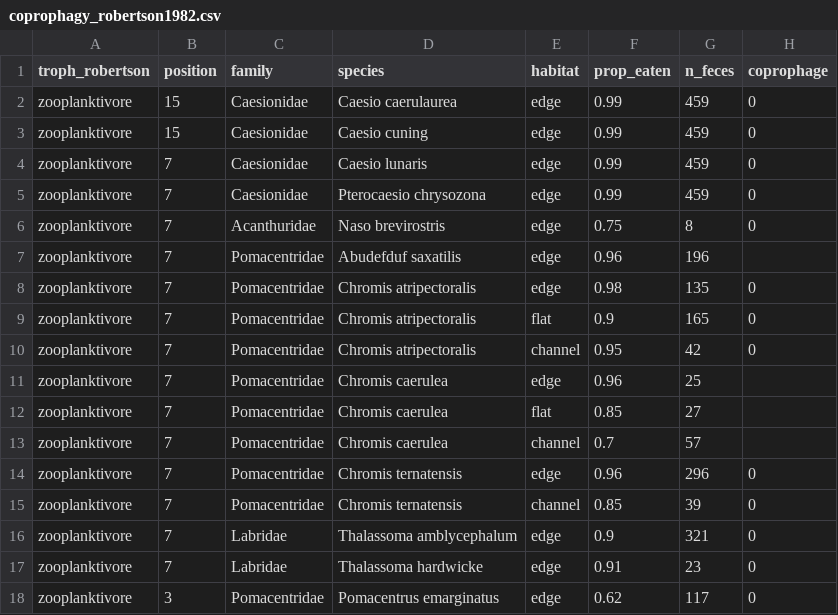
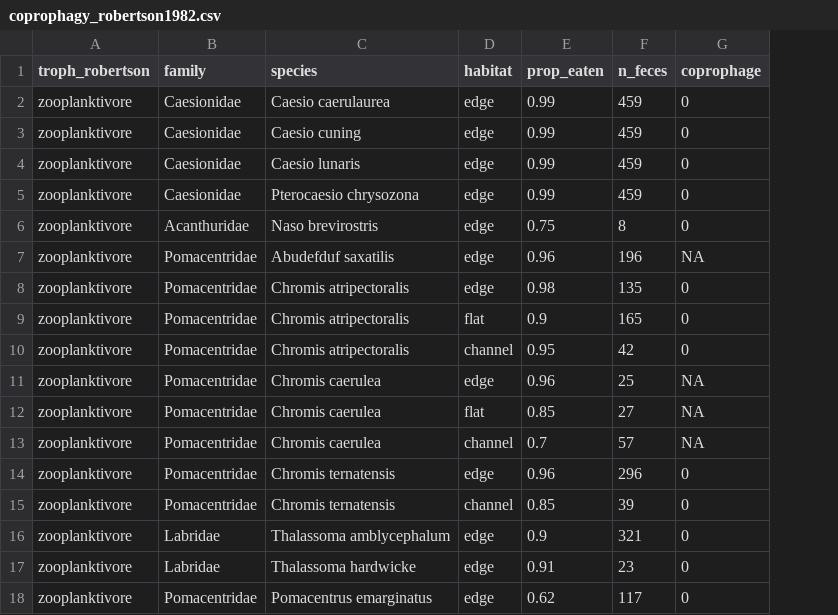
Before and after one commit to nschiett/FishFecesCNP, a CSV file: data/coprophagy_robertson1982.csv, drawn as a sheet; only a part is shown; removed rows and columns are numbered as before the commit, all else as after; the diff names each change by its address in the sheet, - before the commit and + after, or states it on an @@ line.

Commit message:
adding info about data

```diff
--- a/data/coprophagy_robertson1982.csv
+++ b/data/coprophagy_robertson1982.csv
-column B (position), rows 2-18: 15 | 15 | 7 | 7 | 7 | 7 | 7 | 7 | 7 | 7 | 7 | 7 | 7 | 7 | 7 | 7 | 3
-G7 (coprophage): (empty)
+G7 (coprophage): NA
-G11:G13 (coprophage): (empty)
+G11:G13 (coprophage): NA
```
Also changed, not shown: output/data/Table_results4.csv, output/data/comfluxes.csv, 21 other files.
